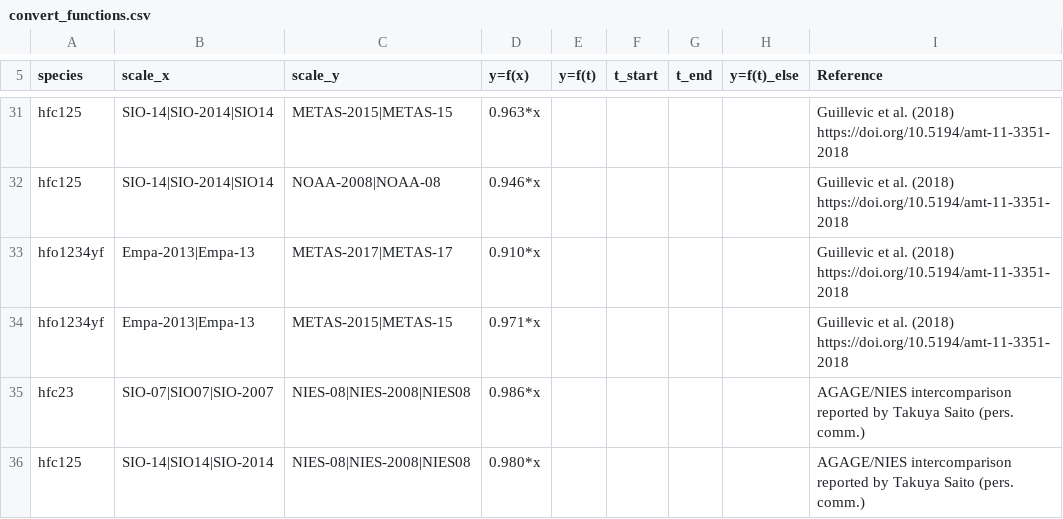
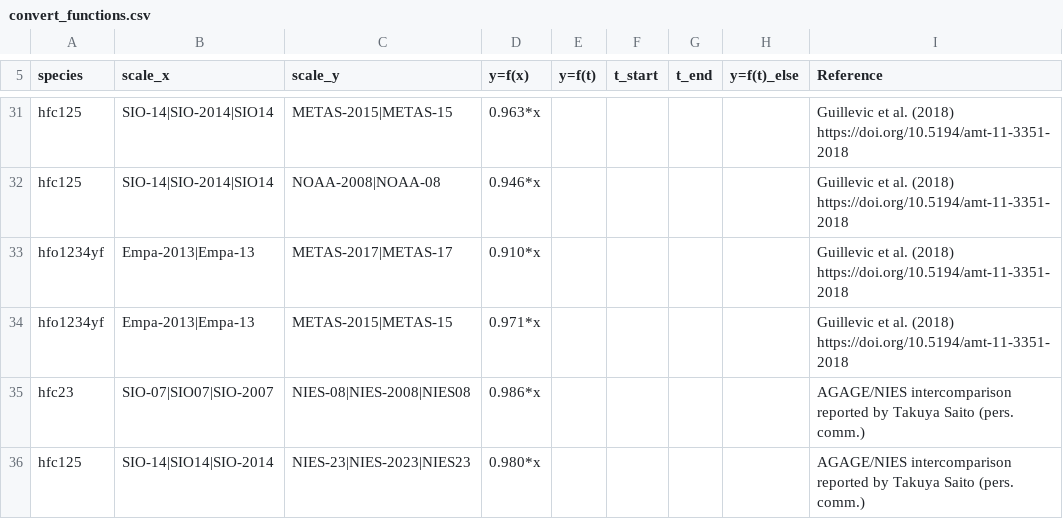
Before and after one commit to openghg/openghg_calscales, a CSV file: openghg_calscales/data/convert_functions.csv, drawn as a sheet; only a part is shown, gaps mark what is left out.

Commit message:
Corrected NIES HFC-125 scale name (NIES-2023)

```diff
--- a/openghg_calscales/data/convert_functions.csv
+++ b/openghg_calscales/data/convert_functions.csv
@@ -35,2 +35,2 @@ hfo1234yf,Empa-2013|Empa-13,METAS-2015|METAS-15,0.971*x,,,,,Guillevic et al. (20
 hfc23,SIO-07|SIO07|SIO-2007,NIES-08|NIES-2008|NIES08,0.986*x,,,,,AGAGE/NIES intercomparison reported by Takuya Saito (pers. comm.)
-hfc125,SIO-14|SIO14|SIO-2014,NIES-08|NIES-2008|NIES08,0.980*x,,,,,AGAGE/NIES intercomparison reported by Takuya Saito (pers. comm.)
+hfc125,SIO-14|SIO14|SIO-2014,NIES-23|NIES-2023|NIES23,0.980*x,,,,,AGAGE/NIES intercomparison reported by Takuya Saito (pers. comm.)
```
